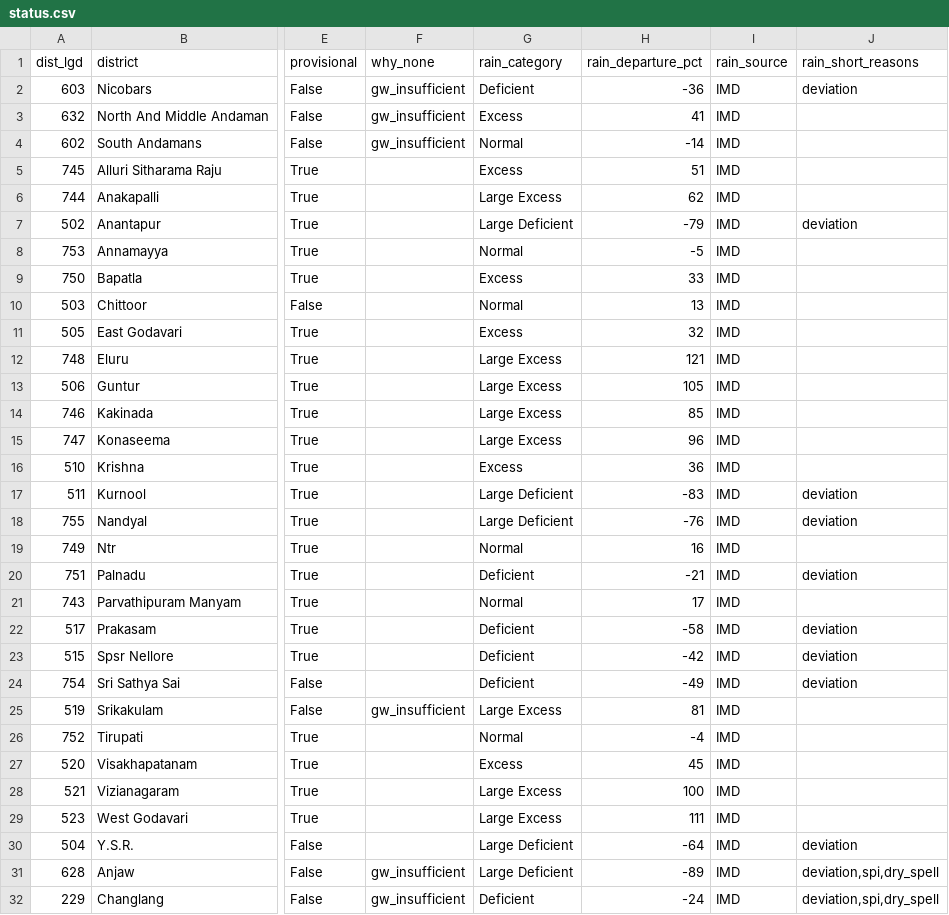
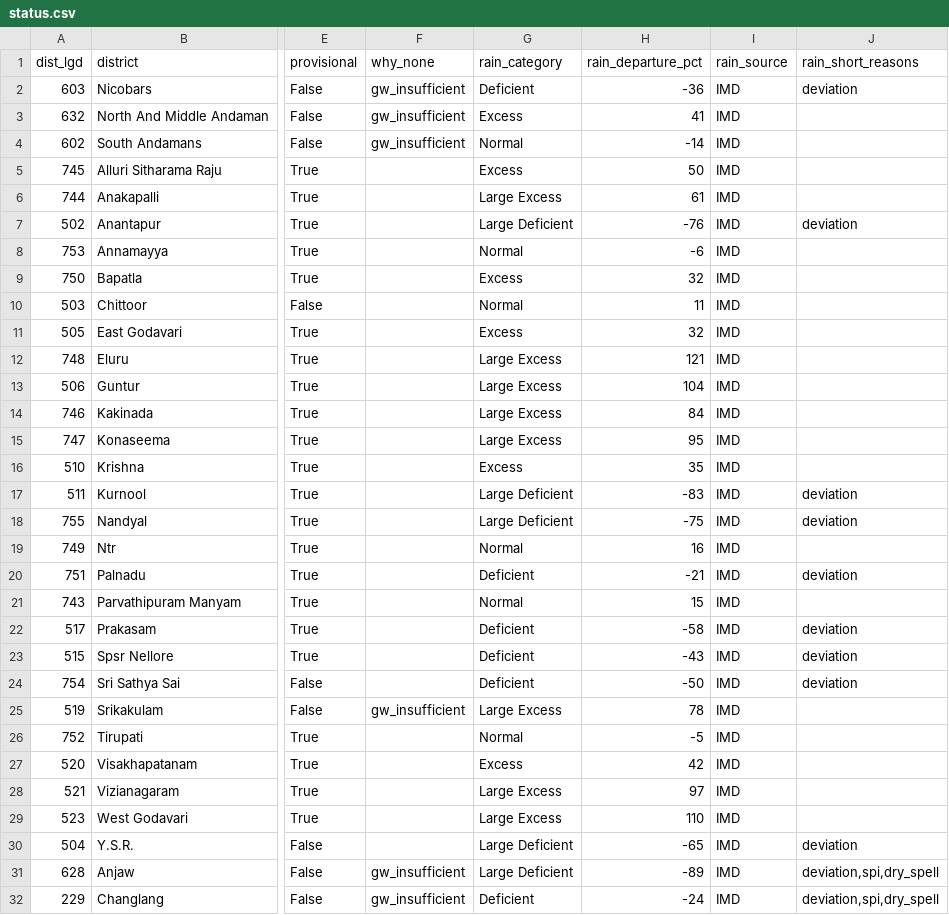
Before and after one commit to Rushikeshay/India_Drought_Tracker, a CSV file: web/data/status.csv, drawn as a sheet; only a part is shown, gaps mark what is left out; the diff covers the shown part only; the diff names each change by its address in the sheet, - before the commit and + after, or states it on an @@ line.

```diff
--- a/web/data/status.csv
+++ b/web/data/status.csv
-H5 (rain_departure_pct): 51
+H5 (rain_departure_pct): 50
-H6 (rain_departure_pct): 62
+H6 (rain_departure_pct): 61
-H7 (rain_departure_pct): -79
+H7 (rain_departure_pct): -76
-H8 (rain_departure_pct): -5
+H8 (rain_departure_pct): -6
-H9 (rain_departure_pct): 33
+H9 (rain_departure_pct): 32
-H10 (rain_departure_pct): 13
+H10 (rain_departure_pct): 11
-H13 (rain_departure_pct): 105
+H13 (rain_departure_pct): 104
-H14 (rain_departure_pct): 85
+H14 (rain_departure_pct): 84
-H15 (rain_departure_pct): 96
+H15 (rain_departure_pct): 95
-H16 (rain_departure_pct): 36
+H16 (rain_departure_pct): 35
-H18 (rain_departure_pct): -76
+H18 (rain_departure_pct): -75
-H21 (rain_departure_pct): 17
+H21 (rain_departure_pct): 15
-H23 (rain_departure_pct): -42
+H23 (rain_departure_pct): -43
-H24 (rain_departure_pct): -49
+H24 (rain_departure_pct): -50
-H25 (rain_departure_pct): 81
+H25 (rain_departure_pct): 78
-H26 (rain_departure_pct): -4
+H26 (rain_departure_pct): -5
-H27 (rain_departure_pct): 45
+H27 (rain_departure_pct): 42
-H28 (rain_departure_pct): 100
+H28 (rain_departure_pct): 97
-H29 (rain_departure_pct): 111
+H29 (rain_departure_pct): 110
-H30 (rain_departure_pct): -64
+H30 (rain_departure_pct): -65
```
Also changed, not shown: 60 edited cells elsewhere in this file, 5 other files.
